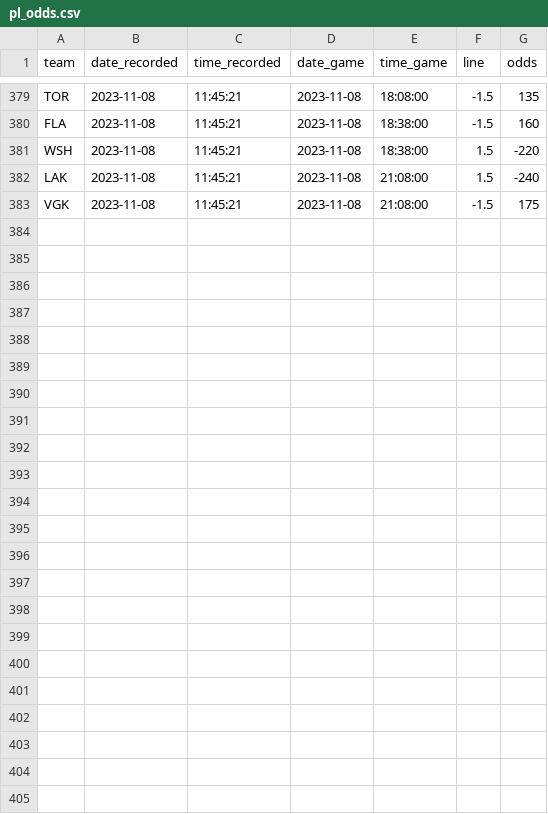
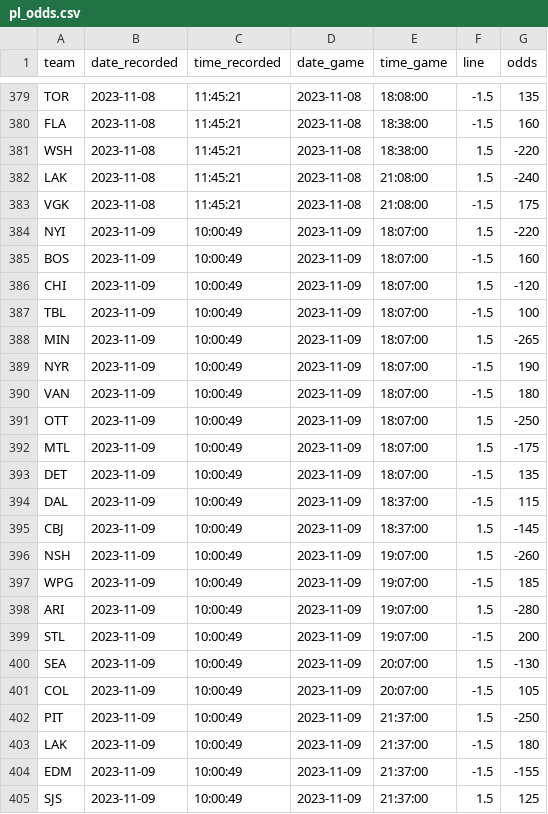
Before and after one commit to michalekb11/NHL-expected-goals, a CSV file: data/daily/odds/pl_odds.csv, drawn as a sheet; only a part is shown, gaps mark what is left out; the diff names each change by its address in the sheet, - before the commit and + after, or states it on an @@ line.

```diff
--- a/data/daily/odds/pl_odds.csv
+++ b/data/daily/odds/pl_odds.csv
+row 384: NYI | 2023-11-09 | 10:00:49 | 2023-11-09 | 18:07:00 | 1.5 | -220
+row 385: BOS | 2023-11-09 | 10:00:49 | 2023-11-09 | 18:07:00 | -1.5 | 160
+row 386: CHI | 2023-11-09 | 10:00:49 | 2023-11-09 | 18:07:00 | 1.5 | -120
+row 387: TBL | 2023-11-09 | 10:00:49 | 2023-11-09 | 18:07:00 | -1.5 | 100
+row 388: MIN | 2023-11-09 | 10:00:49 | 2023-11-09 | 18:07:00 | 1.5 | -265
+row 389: NYR | 2023-11-09 | 10:00:49 | 2023-11-09 | 18:07:00 | -1.5 | 190
+row 390: VAN | 2023-11-09 | 10:00:49 | 2023-11-09 | 18:07:00 | -1.5 | 180
+row 391: OTT | 2023-11-09 | 10:00:49 | 2023-11-09 | 18:07:00 | 1.5 | -250
+row 392: MTL | 2023-11-09 | 10:00:49 | 2023-11-09 | 18:07:00 | 1.5 | -175
+row 393: DET | 2023-11-09 | 10:00:49 | 2023-11-09 | 18:07:00 | -1.5 | 135
+row 394: DAL | 2023-11-09 | 10:00:49 | 2023-11-09 | 18:37:00 | -1.5 | 115
+row 395: CBJ | 2023-11-09 | 10:00:49 | 2023-11-09 | 18:37:00 | 1.5 | -145
+row 396: NSH | 2023-11-09 | 10:00:49 | 2023-11-09 | 19:07:00 | 1.5 | -260
+row 397: WPG | 2023-11-09 | 10:00:49 | 2023-11-09 | 19:07:00 | -1.5 | 185
+row 398: ARI | 2023-11-09 | 10:00:49 | 2023-11-09 | 19:07:00 | 1.5 | -280
+row 399: STL | 2023-11-09 | 10:00:49 | 2023-11-09 | 19:07:00 | -1.5 | 200
+row 400: SEA | 2023-11-09 | 10:00:49 | 2023-11-09 | 20:07:00 | 1.5 | -130
+row 401: COL | 2023-11-09 | 10:00:49 | 2023-11-09 | 20:07:00 | -1.5 | 105
+row 402: PIT | 2023-11-09 | 10:00:49 | 2023-11-09 | 21:37:00 | 1.5 | -250
+row 403: LAK | 2023-11-09 | 10:00:49 | 2023-11-09 | 21:37:00 | -1.5 | 180
+row 404: EDM | 2023-11-09 | 10:00:49 | 2023-11-09 | 21:37:00 | -1.5 | -155
+row 405: SJS | 2023-11-09 | 10:00:49 | 2023-11-09 | 21:37:00 | 1.5 | 125
```
Also changed, not shown: data/daily/DF_projected_goalies.csv, data/daily/odds/60min_odds.csv, 6 other files.
